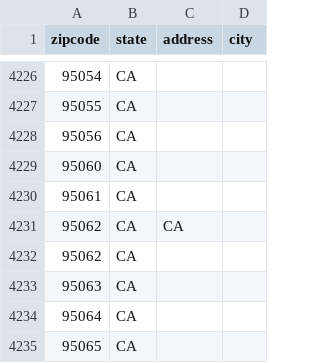
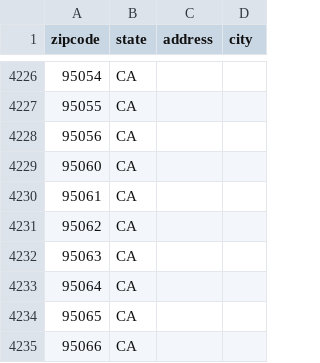
Before and after one commit to aarahmanqa/playwright-address-extractor, a CSV file: FinalZipcodeState.csv, drawn as a sheet; only a part is shown, gaps mark what is left out; the shorter side is filled out with more unchanged rows; the diff names each change by its address in the sheet, - before the commit and + after, or states it on an @@ line.

```diff
--- a/FinalZipcodeState.csv
+++ b/FinalZipcodeState.csv
-row 4231: 95062 | CA | CA
```
Also changed, not shown: 15 other files.
